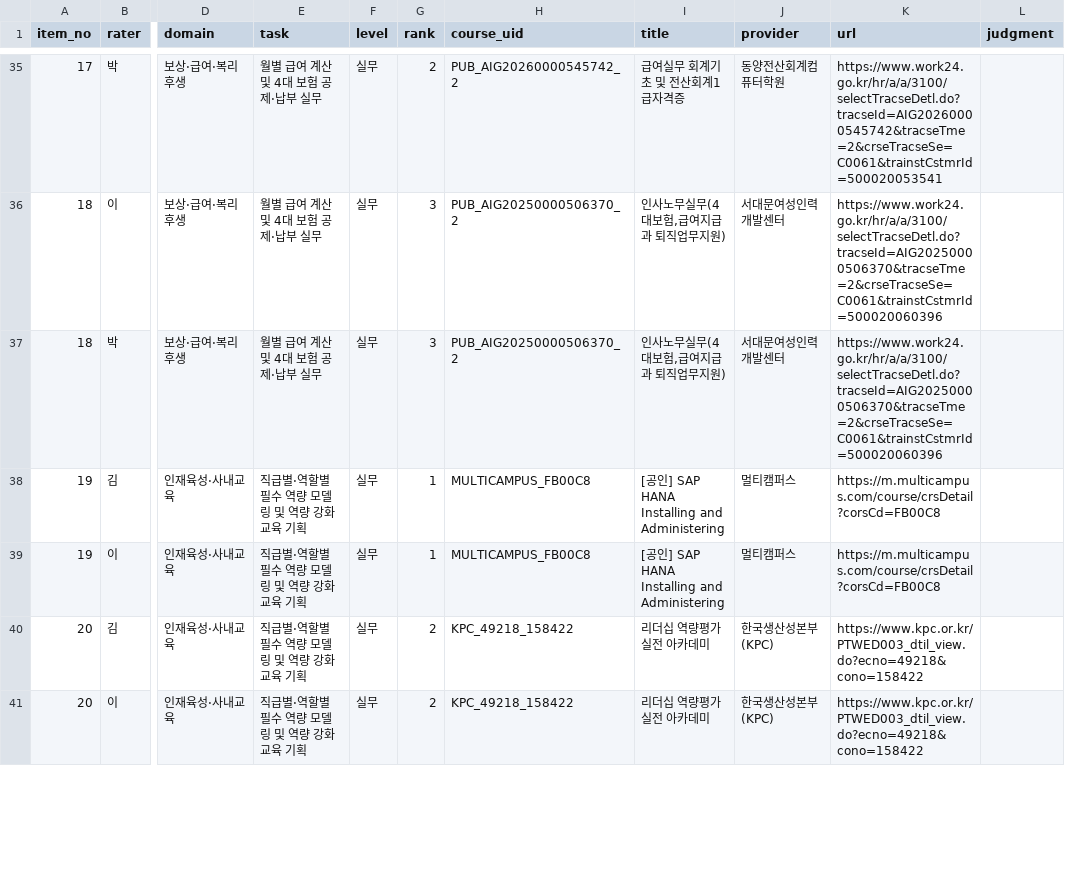
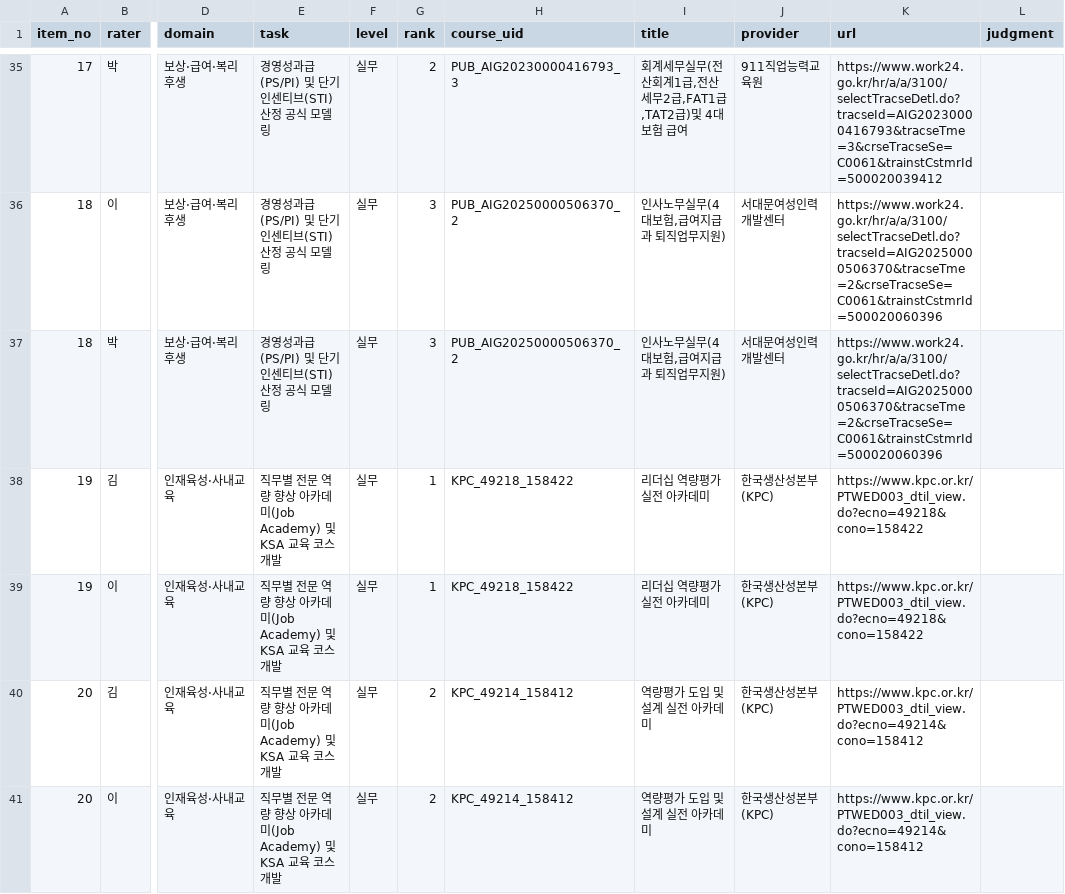
Before and after one commit to kimsaemi/edu-skill-gap, a CSV file: data/hr/output/recommendation/precision_eval_holdout_items.csv, drawn as a sheet; only a part is shown, gaps mark what is left out; the diff covers the shown part only; the diff names each change by its address in the sheet, - before the commit and + after, or states it on an @@ line.

```diff
--- a/data/hr/output/recommendation/precision_eval_holdout_items.csv
+++ b/data/hr/output/recommendation/precision_eval_holdout_items.csv
-E35:E37 (task): 월별 급여 계산 및 4대 보험 공제·납부 실무
+E35:E37 (task): 경영성과급(PS/PI) 및 단기 인센티브(STI) 산정 공식 모델링
-H35 (course_uid): PUB_AIG20260000545742_2
+H35 (course_uid): PUB_AIG20230000416793_3
-I35 (title): 급여실무 회계기초 및 전산회계1급자격증
+I35 (title): 회계세무실무(전산회계1급,전산세무2급,FAT1급,TAT2급)및 4대보험 급여
-J35 (provider): 동양전산회계컴퓨터학원
+J35 (provider): 911직업능력교육원
-K35 (url): https://www.work24.go.kr/hr/a/a/3100/selectTracseDetl.do?tracseId=AIG20260000545742&tracseTme=2&crseTracseSe=C0061&trainstCstmrId=500020053541
+K35 (url): https://www.work24.go.kr/hr/a/a/3100/selectTracseDetl.do?tracseId=AIG20230000416793&tracseTme=3&crseTracseSe=C0061&trainstCstmrId=500020039412
-E38:E41 (task): 직급별·역할별 필수 역량 모델링 및 역량 강화 교육 기획
+E38:E41 (task): 직무별 전문 역량 향상 아카데미(Job Academy) 및 KSA 교육 코스 개발
-H38:H39 (course_uid): MULTICAMPUS_FB00C8
+H38:H39 (course_uid): KPC_49218_158422
-I38:I39 (title): [공인] SAP HANA Installing and Administering
+I38:I39 (title): 리더십 역량평가 실전 아카데미
-J38:J39 (provider): 멀티캠퍼스
+J38:J39 (provider): 한국생산성본부(KPC)
-K38:K39 (url): https://m.multicampus.com/course/crsDetail?corsCd=FB00C8
+K38:K39 (url): https://www.kpc.or.kr/PTWED003_dtil_view.do?ecno=49218&cono=158422
-H40:H41 (course_uid): KPC_49218_158422
+H40:H41 (course_uid): KPC_49214_158412
-I40:I41 (title): 리더십 역량평가 실전 아카데미
+I40:I41 (title): 역량평가 도입 및 설계 실전 아카데미
-K40:K41 (url): https://www.kpc.or.kr/PTWED003_dtil_view.do?ecno=49218&cono=158422
+K40:K41 (url): https://www.kpc.or.kr/PTWED003_dtil_view.do?ecno=49214&cono=158412
```
Also changed, not shown: 75 edited cells elsewhere in this file, data/hr/output/recommendation/precision_eval_round2_items.csv, data/hr/output/recommendation/task_course_recommendations_90.csv, 8 other files.
